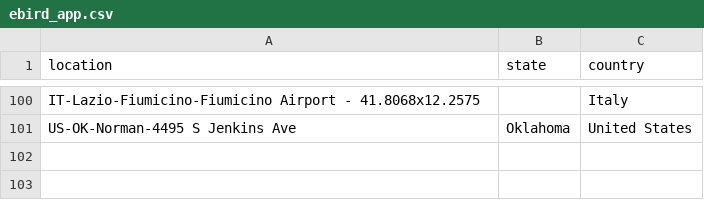
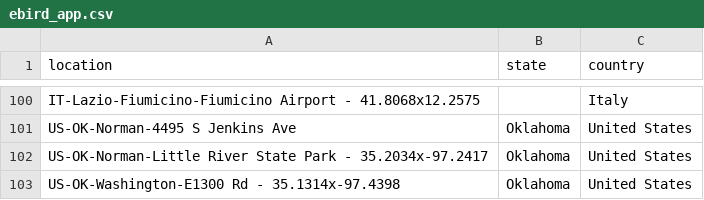
Before and after one commit to mhsundstrom/pcook-sightings, a CSV file: data/ebird_app.csv, drawn as a sheet; only a part is shown, gaps mark what is left out; the diff names each change by its address in the sheet, - before the commit and + after, or states it on an @@ line.

```diff
--- a/data/ebird_app.csv
+++ b/data/ebird_app.csv
+row 102: US-OK-Norman-Little River State Park - 35.2034x-97.2417 | Oklahoma | United States
+row 103: US-OK-Washington-E1300 Rd - 35.1314x-97.4398 | Oklahoma | United States
```
Also changed, not shown: data/locations/Oklahoma.csv, 2 other files.
